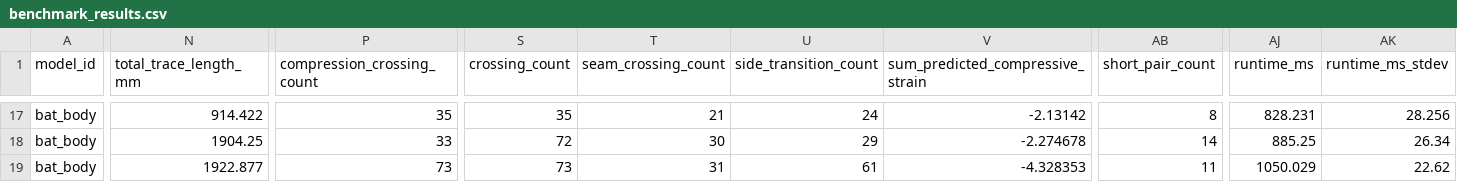
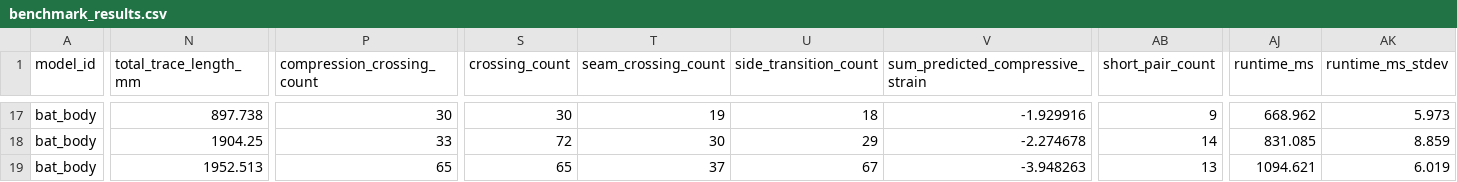
Before and after one commit to IdeaLab-Design-Environments-Group/traceform-benchmarks, a CSV file: results/benchmark_results.csv, drawn as a sheet; only a part is shown, gaps mark what is left out; the diff covers the shown part only; the diff names each change by its address in the sheet, - before the commit and + after, or states it on an @@ line.

```diff
--- a/results/benchmark_results.csv
+++ b/results/benchmark_results.csv
-N17 (total_trace_length_mm): 914.422
+N17 (total_trace_length_mm): 897.738
-P17 (compression_crossing_count): 35
+P17 (compression_crossing_count): 30
-S17 (crossing_count): 35
+S17 (crossing_count): 30
-T17 (seam_crossing_count): 21
+T17 (seam_crossing_count): 19
-U17 (side_transition_count): 24
+U17 (side_transition_count): 18
-V17 (sum_predicted_compressive_strain): -2.13142
+V17 (sum_predicted_compressive_strain): -1.929916
-AB17 (short_pair_count): 8
+AB17 (short_pair_count): 9
-AJ17 (runtime_ms): 828.231
+AJ17 (runtime_ms): 668.962
-AK17 (runtime_ms_stdev): 28.256
+AK17 (runtime_ms_stdev): 5.973
-AJ18 (runtime_ms): 885.25
+AJ18 (runtime_ms): 831.085
-AK18 (runtime_ms_stdev): 26.34
+AK18 (runtime_ms_stdev): 8.859
-N19 (total_trace_length_mm): 1922.877
+N19 (total_trace_length_mm): 1952.513
-P19 (compression_crossing_count): 73
+P19 (compression_crossing_count): 65
-S19 (crossing_count): 73
+S19 (crossing_count): 65
-T19 (seam_crossing_count): 31
+T19 (seam_crossing_count): 37
-U19 (side_transition_count): 61
+U19 (side_transition_count): 67
-V19 (sum_predicted_compressive_strain): -4.328353
+V19 (sum_predicted_compressive_strain): -3.948263
-AB19 (short_pair_count): 11
+AB19 (short_pair_count): 13
-AJ19 (runtime_ms): 1050.029
+AJ19 (runtime_ms): 1094.621
-AK19 (runtime_ms_stdev): 22.62
+AK19 (runtime_ms_stdev): 6.019
```
Also changed, not shown: 57 edited cells elsewhere in this file, results/runs/bat_body_B_traceform.csv, results/runs/bat_body_C_traceform.csv, 23 other files.
